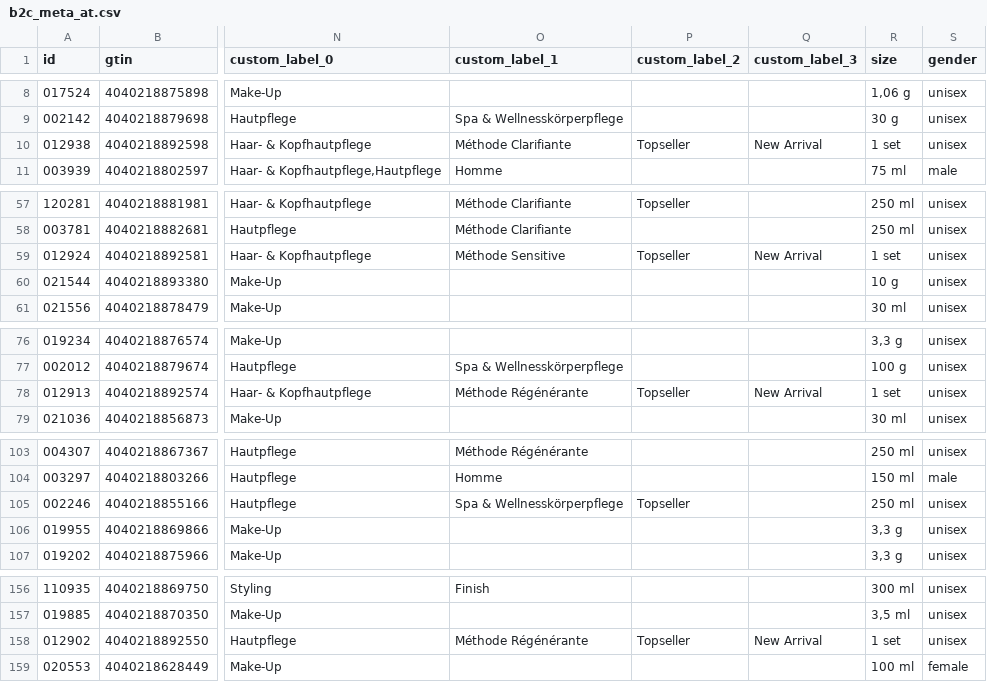
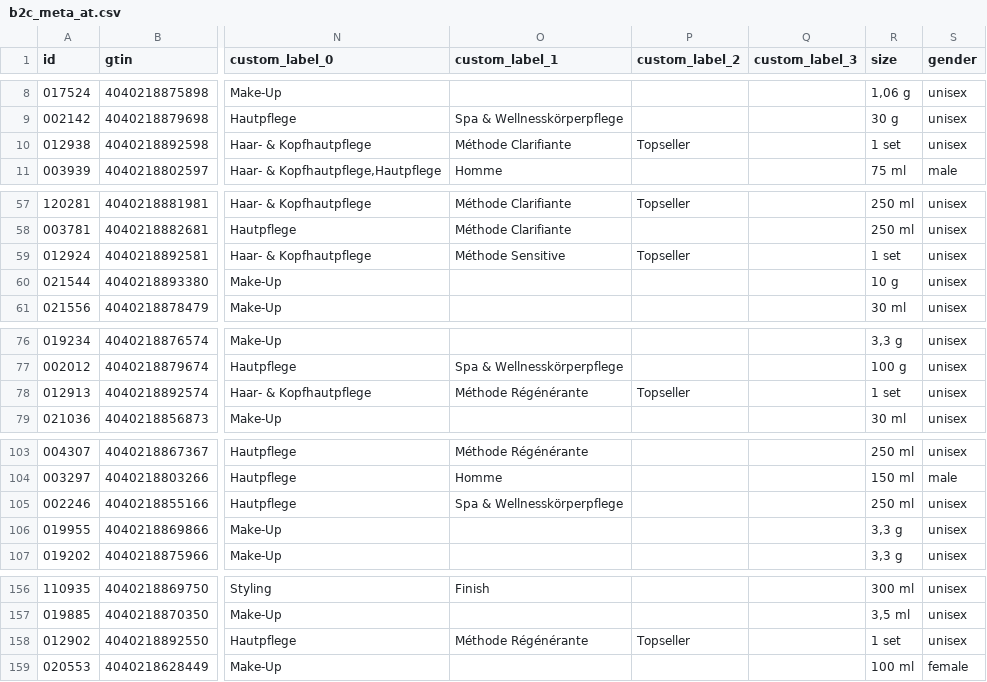
Before and after one commit to labiosthetique/public-csv, a CSV file: feed/b2c_meta_at.csv, drawn as a sheet; only a part is shown, gaps mark what is left out; the diff covers the shown part only; the diff names each change by its address in the sheet, - before the commit and + after, or states it on an @@ line.

```diff
--- a/feed/b2c_meta_at.csv
+++ b/feed/b2c_meta_at.csv
-Q10 (custom_label_3): New Arrival
+Q10 (custom_label_3): (empty)
-Q59 (custom_label_3): New Arrival
+Q59 (custom_label_3): (empty)
-Q78 (custom_label_3): New Arrival
+Q78 (custom_label_3): (empty)
-P105 (custom_label_2): Topseller
+P105 (custom_label_2): (empty)
-Q158 (custom_label_3): New Arrival
+Q158 (custom_label_3): (empty)
```
Also changed, not shown: 5 edited cells elsewhere in this file, feed/b2c_meta_at_ovr_at.csv, feed/b2c_meta_de.csv, 25 other files.
